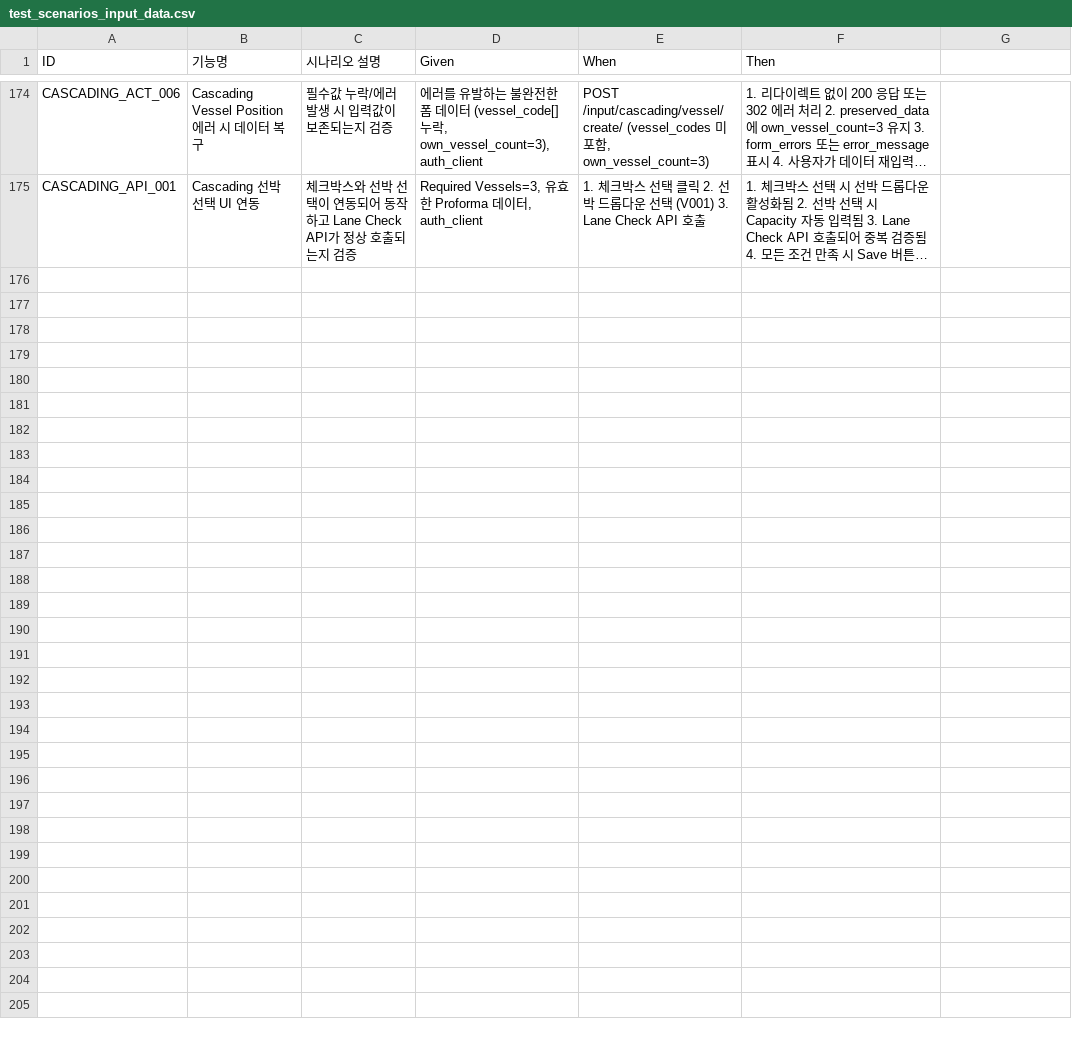
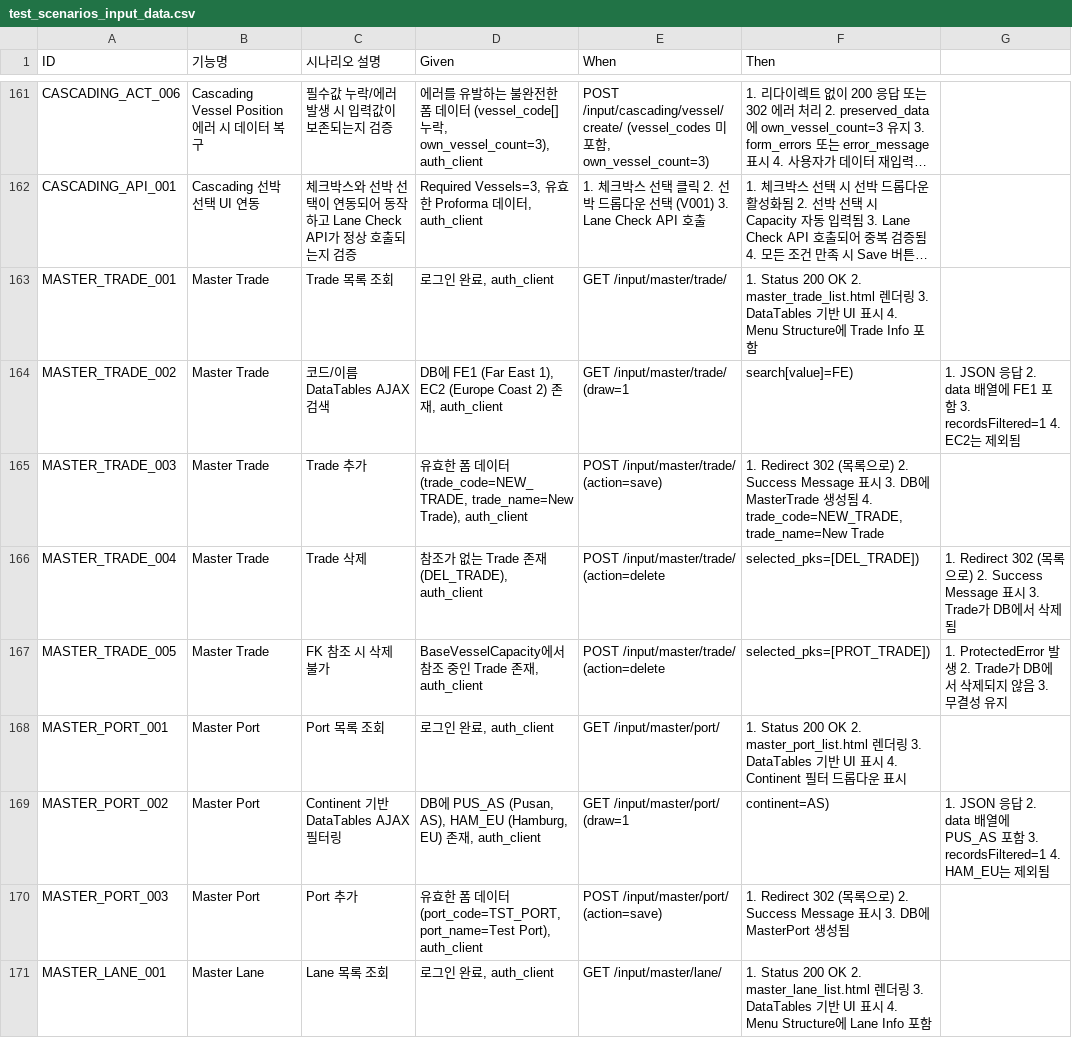
Before and after one commit to cbjsena/cascadingDemo, a CSV file: doc/test_scenarios/test_scenarios_input_data.csv, drawn as a sheet; only a part is shown, gaps mark what is left out; long unchanged cells end in …; the diff covers the shown part only; the diff names each change by its address in the sheet, - before the commit and + after, or states it on an @@ line.

Commit message:
Add Week Period management; implement views, templates, and DataTables integration

```diff
--- a/doc/test_scenarios/test_scenarios_input_data.csv
+++ b/doc/test_scenarios/test_scenarios_input_data.csv
+row 163: MASTER_TRADE_001 | Master Trade | Trade 목록 조회 | 로그인 완료, auth_client | GET /input/master/trade/ | 1. Status 200 OK 2. master_trade_list.html 렌더링 3. DataTables 기반 UI 표시 4. Menu Structure에 Trade Info 포함
+row 164: MASTER_TRADE_002 | Master Trade | 코드/이름 DataTables AJAX 검색 | DB에 FE1 (Far East 1), EC2 (Europe Coast 2) 존재, auth_client | GET /input/master/trade/ (draw=1 | search[value]=FE) | 1. JSON 응답 2. data 배열에 FE1 포함 3. recordsFiltered=1 4. EC2는 제외됨
+row 165: MASTER_TRADE_003 | Master Trade | Trade 추가 | 유효한 폼 데이터 (trade_code=NEW_TRADE, trade_name=New Trade), auth_client | POST /input/master/trade/ (action=save) | 1. Redirect 302 (목록으로) 2. Success Message 표시 3. DB에 MasterTrade 생성됨 4. trade_code=NEW_TRADE, trade_name=New Trade
+row 166: MASTER_TRADE_004 | Master Trade | Trade 삭제 | 참조가 없는 Trade 존재 (DEL_TRADE), auth_client | POST /input/master/trade/ (action=delete | selected_pks=[DEL_TRADE]) | 1. Redirect 302 (목록으로) 2. Success Message 표시 3. Trade가 DB에서 삭제됨
+row 167: MASTER_TRADE_005 | Master Trade | FK 참조 시 삭제 불가 | BaseVesselCapacity에서 참조 중인 Trade 존재, auth_client | POST /input/master/trade/ (action=delete | selected_pks=[PROT_TRADE]) | 1. ProtectedError 발생 2. Trade가 DB에서 삭제되지 않음 3. 무결성 유지
+row 168: MASTER_PORT_001 | Master Port | Port 목록 조회 | 로그인 완료, auth_client | GET /input/master/port/ | 1. Status 200 OK 2. master_port_list.html 렌더링 3. DataTables 기반 UI 표시 4. Continent 필터 드롭다운 표시
+row 169: MASTER_PORT_002 | Master Port | Continent 기반 DataTables AJAX 필터링 | DB에 PUS_AS (Pusan, AS), HAM_EU (Hamburg, EU) 존재, auth_client | GET /input/master/port/ (draw=1 | continent=AS) | 1. JSON 응답 2. data 배열에 PUS_AS 포함 3. recordsFiltered=1 4. HAM_EU는 제외됨
+row 170: MASTER_PORT_003 | Master Port | Port 추가 | 유효한 폼 데이터 (port_code=TST_PORT, port_name=Test Port), auth_client | POST /input/master/port/ (action=save) | 1. Redirect 302 (목록으로) 2. Success Message 표시 3. DB에 MasterPort 생성됨
+row 171: MASTER_LANE_001 | Master Lane | Lane 목록 조회 | 로그인 완료, auth_client | GET /input/master/lane/ | 1. Status 200 OK 2. master_lane_list.html 렌더링 3. DataTables 기반 UI 표시 4. Menu Structure에 Lane Info 포함
```
Also changed, not shown: 8 added rows and 13 removed rows elsewhere in this file, 10 other files.
